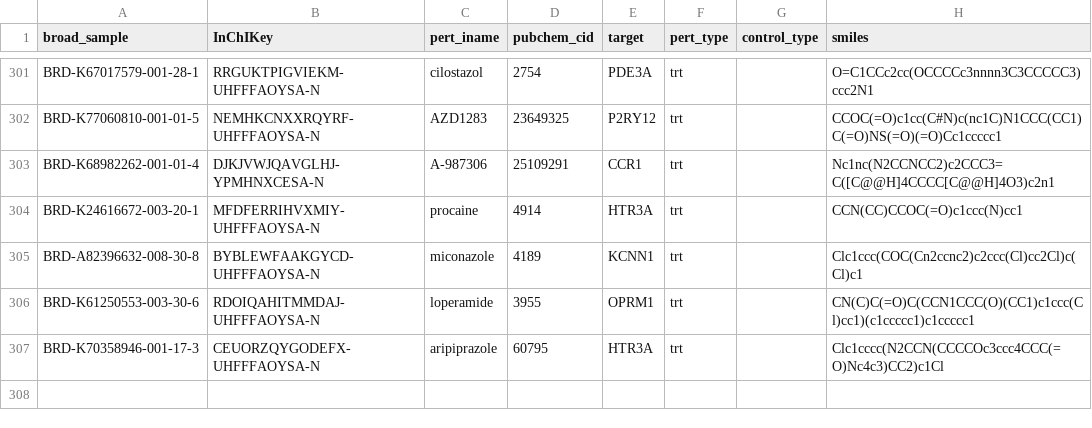
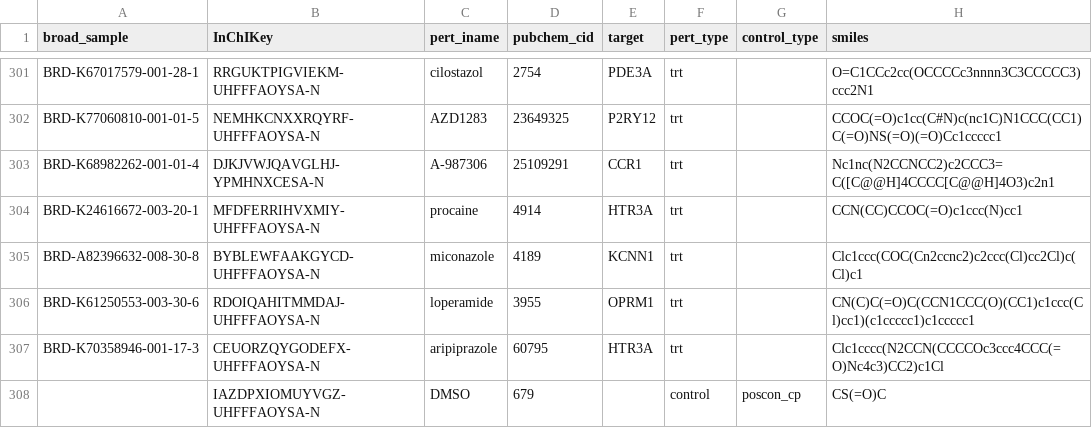
Before and after one commit to jump-cellpainting/JUMP-Target, a TSV file: JUMP-Target_compound_metadata.tsv, drawn as a sheet; only a part is shown, gaps mark what is left out.

Commit message:
Update JUMP-Target_compound_metadata.tsv

```diff
--- a/JUMP-Target_compound_metadata.tsv
+++ b/JUMP-Target_compound_metadata.tsv
@@ -307 +307,2 @@ BRD-K61250553-003-30-6	RDOIQAHITMMDAJ-UHFFFAOYSA-N	loperamide	3955	OPRM1	trt		CN
 BRD-K70358946-001-17-3	CEUORZQYGODEFX-UHFFFAOYSA-N	aripiprazole	60795	HTR3A	trt		Clc1cccc(N2CCN(CCCCOc3ccc4CCC(=O)Nc4c3)CC2)c1Cl
+	IAZDPXIOMUYVGZ-UHFFFAOYSA-N	DMSO	679		control	poscon_cp	CS(=O)C
```
